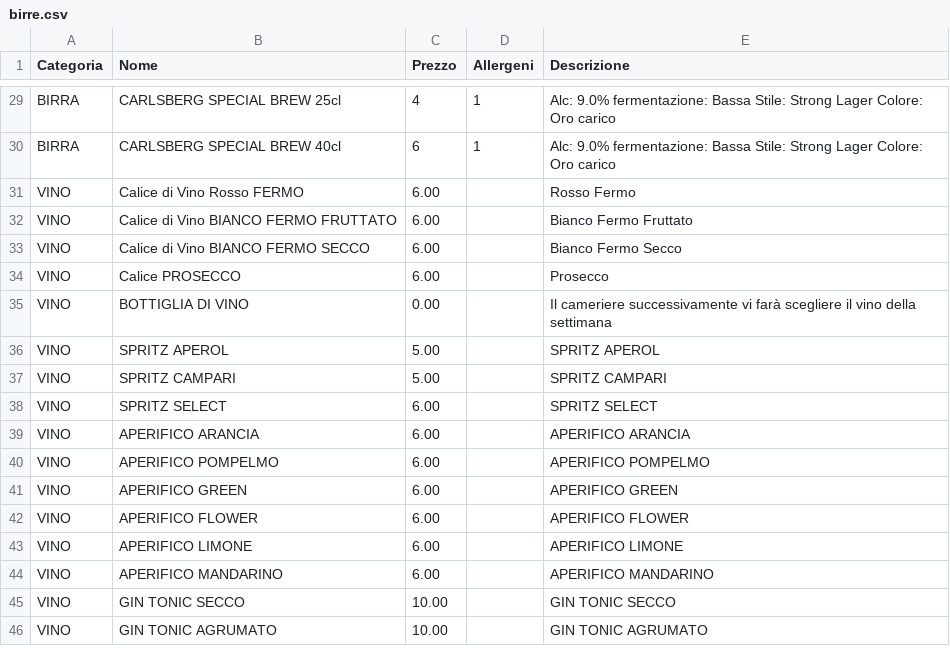
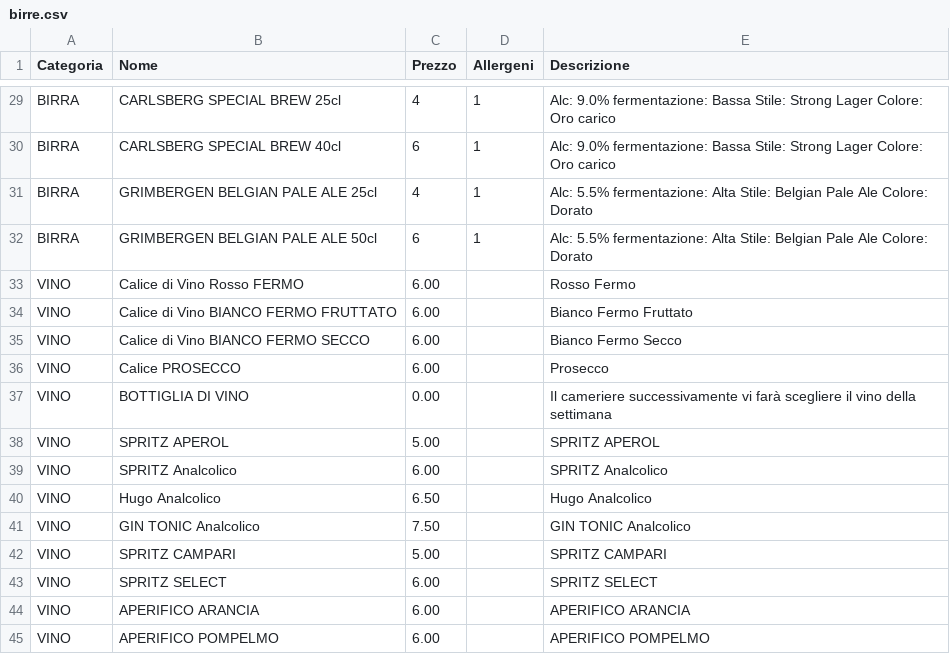
Before and after one commit to Rmamavvomvvone/Sito-Pizzeria.github.io, a CSV file: birre.csv, drawn as a sheet; only a part is shown, gaps mark what is left out; the shorter side is filled out with more unchanged rows; the diff names each change by its address in the sheet, - before the commit and + after, or states it on an @@ line.

Commit message:
Update birre.csv

```diff
--- a/birre.csv
+++ b/birre.csv
+row 31: BIRRA | GRIMBERGEN BELGIAN PALE ALE 25cl | 4 | 1 | Alc: 5.5% fermentazione: Alta Stile: Belgian Pale Ale Colore: Dorato
+row 32: BIRRA | GRIMBERGEN BELGIAN PALE ALE 50cl | 6 | 1 | Alc: 5.5% fermentazione: Alta Stile: Belgian Pale Ale Colore: Dorato
+row 39: VINO | SPRITZ Analcolico | 6.00 |  | SPRITZ Analcolico
+row 40: VINO | Hugo Analcolico | 6.50 |  | Hugo Analcolico
+row 41: VINO | GIN TONIC Analcolico | 7.50 |  | GIN TONIC Analcolico
```
